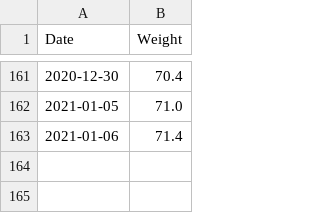
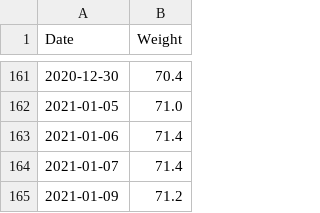
Before and after one commit to Olarm/Treningsdagbok, a CSV file: morgenvekt.csv, drawn as a sheet; only a part is shown, gaps mark what is left out.

```diff
--- a/morgenvekt.csv
+++ b/morgenvekt.csv
@@ -163 +163,3 @@ Date,Weight
 2021-01-06,71.4
+2021-01-07,71.4
+2021-01-09,71.2
```
Also changed, not shown: elsa_vekt.csv, ski.csv, 1 other file.
